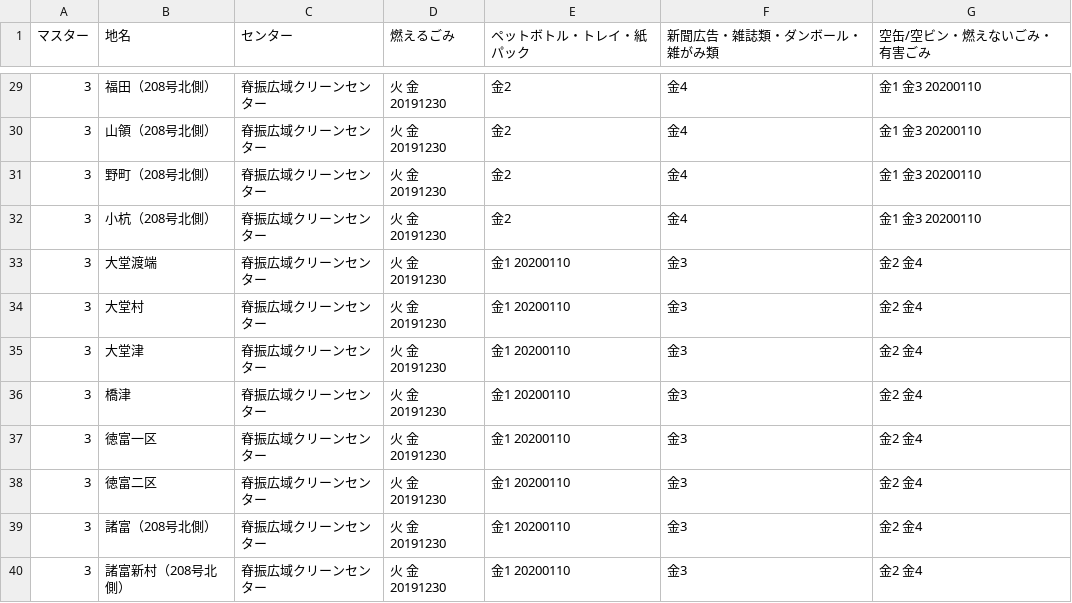
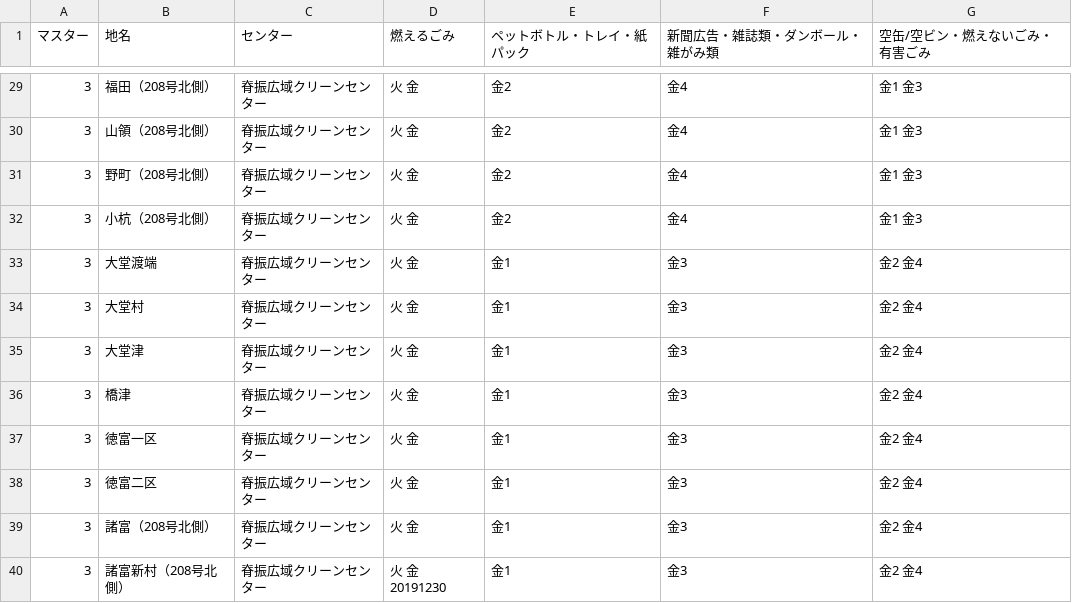
Before and after one commit to codeforsaga/5374_2, a CSV file: data/area_days.csv, drawn as a sheet; only a part is shown, gaps mark what is left out; the diff covers the shown part only.

```diff
--- a/data/area_days.csv
+++ b/data/area_days.csv
@@ -29,12 +29,12 @@
-3,福田（208号北側）,脊振広域クリーンセンター,火 金 20191230,金2,金4,金1 金3 20200110
-3,山領（208号北側）,脊振広域クリーンセンター,火 金 20191230,金2,金4,金1 金3 20200110
-3,野町（208号北側）,脊振広域クリーンセンター,火 金 20191230,金2,金4,金1 金3 20200110
-3,小杭（208号北側）,脊振広域クリーンセンター,火 金 20191230,金2,金4,金1 金3 20200110
-3,大堂渡端,脊振広域クリーンセンター,火 金 20191230,金1 20200110,金3,金2 金4
-3,大堂村,脊振広域クリーンセンター,火 金 20191230,金1 20200110,金3,金2 金4
-3,大堂津,脊振広域クリーンセンター,火 金 20191230,金1 20200110,金3,金2 金4
-3,橋津,脊振広域クリーンセンター,火 金 20191230,金1 20200110,金3,金2 金4
-3,徳富一区,脊振広域クリーンセンター,火 金 20191230,金1 20200110,金3,金2 金4
-3,徳富二区,脊振広域クリーンセンター,火 金 20191230,金1 20200110,金3,金2 金4
-3,諸富（208号北側）,脊振広域クリーンセンター,火 金 20191230,金1 20200110,金3,金2 金4
-3,諸富新村（208号北側）,脊振広域クリーンセンター,火 金 20191230,金1 20200110,金3,金2 金4
+3,福田（208号北側）,脊振広域クリーンセンター,火 金,金2,金4,金1 金3
+3,山領（208号北側）,脊振広域クリーンセンター,火 金,金2,金4,金1 金3
+3,野町（208号北側）,脊振広域クリーンセンター,火 金,金2,金4,金1 金3
+3,小杭（208号北側）,脊振広域クリーンセンター,火 金,金2,金4,金1 金3
+3,大堂渡端,脊振広域クリーンセンター,火 金,金1,金3,金2 金4
+3,大堂村,脊振広域クリーンセンター,火 金,金1,金3,金2 金4
+3,大堂津,脊振広域クリーンセンター,火 金,金1,金3,金2 金4
+3,橋津,脊振広域クリーンセンター,火 金,金1,金3,金2 金4
+3,徳富一区,脊振広域クリーンセンター,火 金,金1,金3,金2 金4
+3,徳富二区,脊振広域クリーンセンター,火 金,金1,金3,金2 金4
+3,諸富（208号北側）,脊振広域クリーンセンター,火 金,金1,金3,金2 金4
+3,諸富新村（208号北側）,脊振広域クリーンセンター,火 金 20191230,金1,金3,金2 金4
```
Also changed, not shown: 36 edited cells elsewhere in this file.
